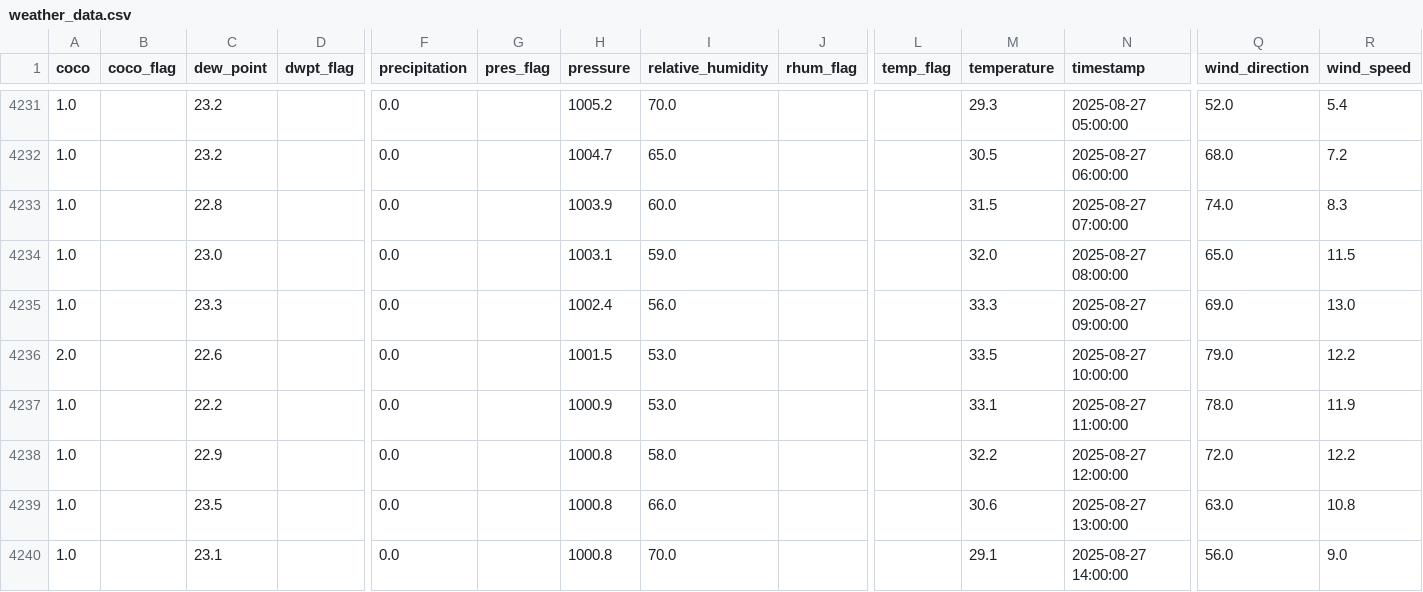
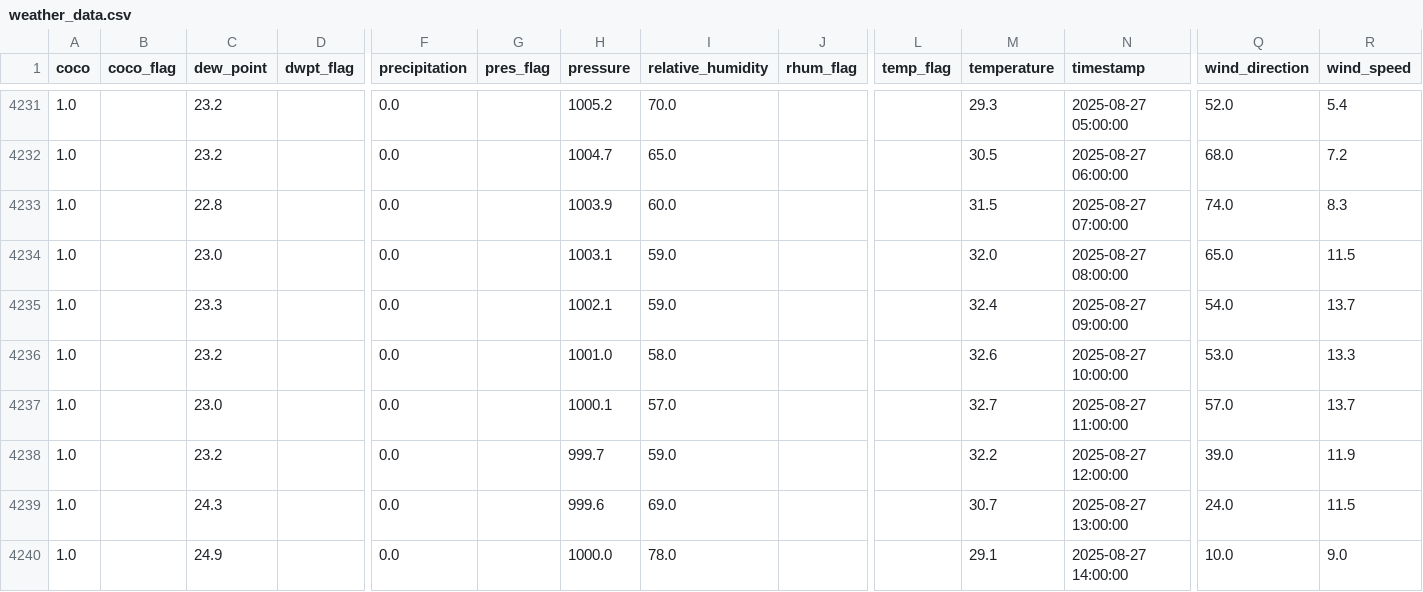
Before and after one commit to adeelkh21/AQI-forecasting-10Pearls, a CSV file: data_repositories/historical_data/raw/weather_data.csv, drawn as a sheet; only a part is shown, gaps mark what is left out; removed rows and columns are numbered as before the commit, all else as after; rows hold the shown columns only; the diff covers the shown part only; the diff names each change by its address in the sheet, - before the commit and + after, or states it on an @@ line.

```diff
--- a/data_repositories/historical_data/raw/weather_data.csv
+++ b/data_repositories/historical_data/raw/weather_data.csv
-H4235 (pressure): 1002.4
+H4235 (pressure): 1002.1
-I4235 (relative_humidity): 56.0
+I4235 (relative_humidity): 59.0
-M4235 (temperature): 33.3
+M4235 (temperature): 32.4
-Q4235 (wind_direction): 69.0
+Q4235 (wind_direction): 54.0
-R4235 (wind_speed): 13.0
+R4235 (wind_speed): 13.7
-row 4236: 2.0 |  | 22.6 |  | 0.0 |  | 1001.5 | 53.0 |  |  | 33.5 | 2025-08-27 10:00:00 | 79.0 | 12.2
+row 4236: 1.0 |  | 23.2 |  | 0.0 |  | 1001.0 | 58.0 |  |  | 32.6 | 2025-08-27 10:00:00 | 53.0 | 13.3
-C4237 (dew_point): 22.2
+C4237 (dew_point): 23.0
-H4237 (pressure): 1000.9
+H4237 (pressure): 1000.1
-I4237 (relative_humidity): 53.0
+I4237 (relative_humidity): 57.0
-M4237 (temperature): 33.1
+M4237 (temperature): 32.7
-Q4237 (wind_direction): 78.0
+Q4237 (wind_direction): 57.0
-R4237 (wind_speed): 11.9
+R4237 (wind_speed): 13.7
-C4238 (dew_point): 22.9
+C4238 (dew_point): 23.2
-H4238 (pressure): 1000.8
+H4238 (pressure): 999.7
-I4238 (relative_humidity): 58.0
+I4238 (relative_humidity): 59.0
-Q4238 (wind_direction): 72.0
+Q4238 (wind_direction): 39.0
-R4238 (wind_speed): 12.2
+R4238 (wind_speed): 11.9
-C4239 (dew_point): 23.5
+C4239 (dew_point): 24.3
-H4239 (pressure): 1000.8
+H4239 (pressure): 999.6
-I4239 (relative_humidity): 66.0
+I4239 (relative_humidity): 69.0
-M4239 (temperature): 30.6
+M4239 (temperature): 30.7
-Q4239 (wind_direction): 63.0
+Q4239 (wind_direction): 24.0
-R4239 (wind_speed): 10.8
+R4239 (wind_speed): 11.5
-C4240 (dew_point): 23.1
+C4240 (dew_point): 24.9
-H4240 (pressure): 1000.8
+H4240 (pressure): 1000.0
-I4240 (relative_humidity): 70.0
+I4240 (relative_humidity): 78.0
-Q4240 (wind_direction): 56.0
+Q4240 (wind_direction): 10.0
```
Also changed, not shown: 11 edited cells elsewhere in this file, data_repositories/historical_data/processed/merged_data.csv, data_repositories/historical_data/raw/pollution_data.csv, 21 other files.
